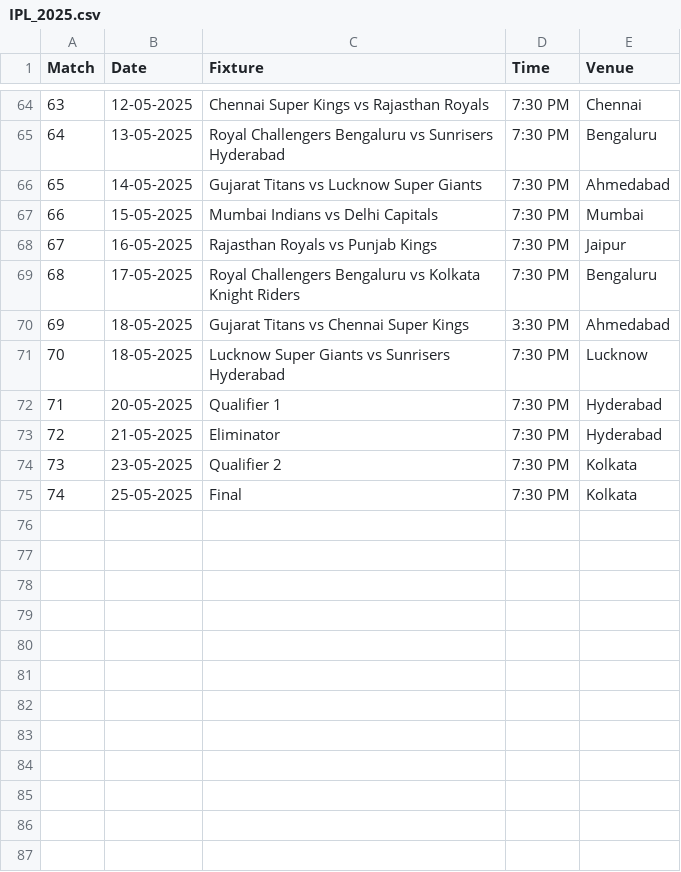
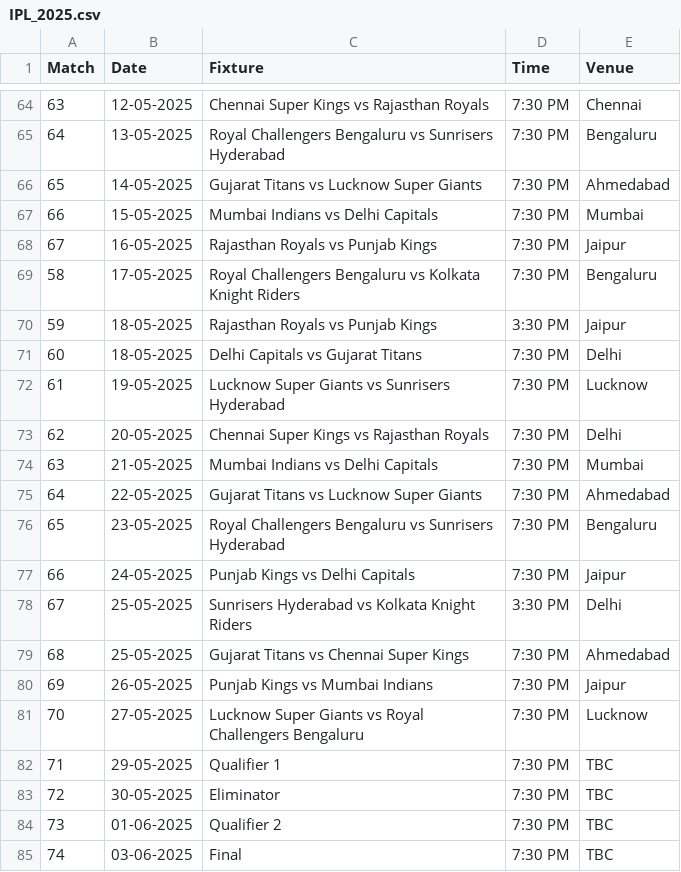
Before and after one commit to krshnavij/IPL_2025, a CSV file: IPL_2025.csv, drawn as a sheet; only a part is shown, gaps mark what is left out; addresses are those after the commit; the diff names each change by its address in the sheet, - before the commit and + after, or states it on an @@ line.

Commit message:
Add files via upload

```diff
--- a/IPL_2025.csv
+++ b/IPL_2025.csv
@@ column A (Match) renumbered between rows 69 and 79 @@
-C70 (Fixture): Gujarat Titans vs Chennai Super Kings
+C70 (Fixture): Rajasthan Royals vs Punjab Kings
-E70 (Venue): Ahmedabad
+E70 (Venue): Jaipur
+row 71: 60 | 18-05-2025 | Delhi Capitals vs Gujarat Titans | 7:30 PM | Delhi
-B72 (Date): 18-05-2025
+B72 (Date): 19-05-2025
-C73 (Fixture): Qualifier 1
+C73 (Fixture): Chennai Super Kings vs Rajasthan Royals
-E73 (Venue): Hyderabad
+E73 (Venue): Delhi
-C74 (Fixture): Eliminator
+C74 (Fixture): Mumbai Indians vs Delhi Capitals
-E74 (Venue): Hyderabad
+E74 (Venue): Mumbai
+row 75: 64 | 22-05-2025 | Gujarat Titans vs Lucknow Super Giants | 7:30 PM | Ahmedabad
-C76 (Fixture): Qualifier 2
+C76 (Fixture): Royal Challengers Bengaluru vs Sunrisers Hyderabad
-E76 (Venue): Kolkata
+E76 (Venue): Bengaluru
+row 77: 66 | 24-05-2025 | Punjab Kings vs Delhi Capitals | 7:30 PM | Jaipur
+row 78: 67 | 25-05-2025 | Sunrisers Hyderabad vs Kolkata Knight Riders | 3:30 PM | Delhi
-C79 (Fixture): Final
+C79 (Fixture): Gujarat Titans vs Chennai Super Kings
-E79 (Venue): Kolkata
+E79 (Venue): Ahmedabad
+row 80: 69 | 26-05-2025 | Punjab Kings vs Mumbai Indians | 7:30 PM | Jaipur
+row 81: 70 | 27-05-2025 | Lucknow Super Giants vs Royal Challengers Bengaluru | 7:30 PM | Lucknow
+row 82: 71 | 29-05-2025 | Qualifier 1 | 7:30 PM | TBC
+row 83: 72 | 30-05-2025 | Eliminator | 7:30 PM | TBC
+row 84: 73 | 01-06-2025 | Qualifier 2 | 7:30 PM | TBC
+row 85: 74 | 03-06-2025 | Final | 7:30 PM | TBC
```
